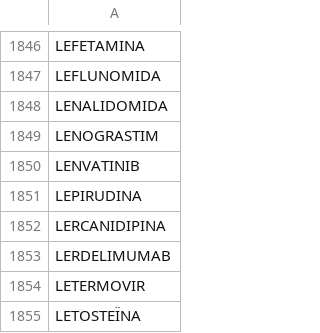
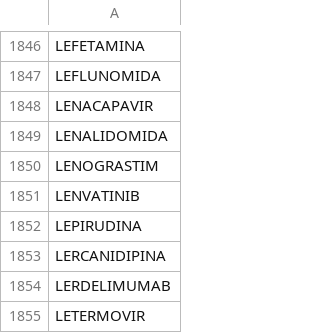
Before and after one commit to montaneva/FVcsv, a CSV file: farmacs.csv, drawn as a sheet; only a part is shown, gaps mark what is left out; the shorter side is filled out with more unchanged rows; the diff names each change by its address in the sheet, - before the commit and + after, or states it on an @@ line.

Commit message:
Update farmacs.csv

```diff
--- a/farmacs.csv
+++ b/farmacs.csv
+row 1848: LENACAPAVIR
```
